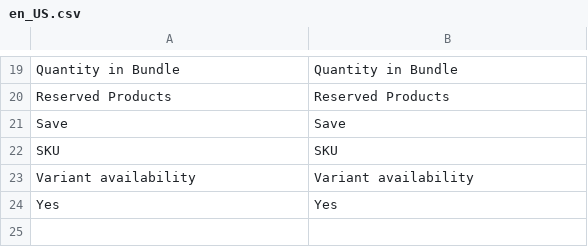
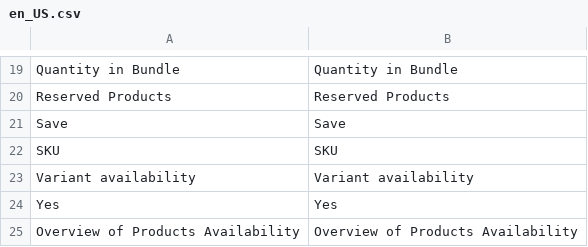
Before and after one commit to spryker/availability-gui, a CSV file: data/translation/Zed/en_US.csv, drawn as a sheet; only a part is shown, gaps mark what is left out; the diff names each change by its address in the sheet, - before the commit and + after, or states it on an @@ line.

```diff
--- a/data/translation/Zed/en_US.csv
+++ b/data/translation/Zed/en_US.csv
+row 25: Overview of Products Availability | Overview of Products Availability
```
Also changed, not shown: data/translation/Zed/de_DE.csv.
